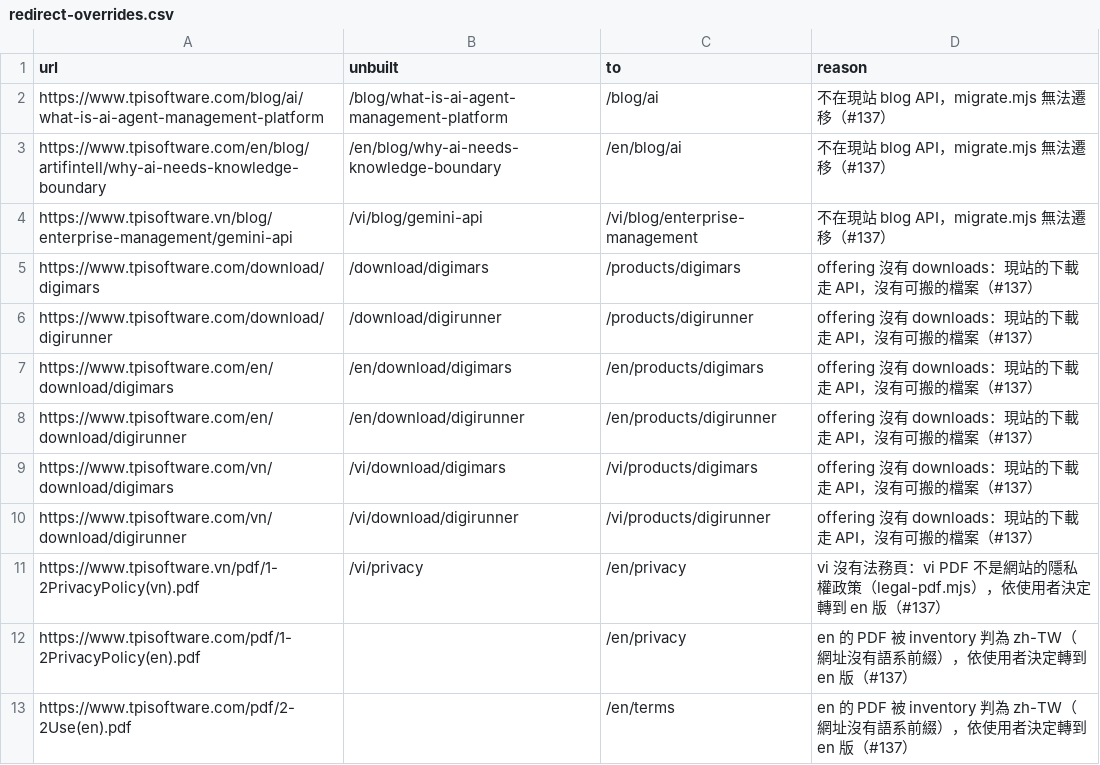
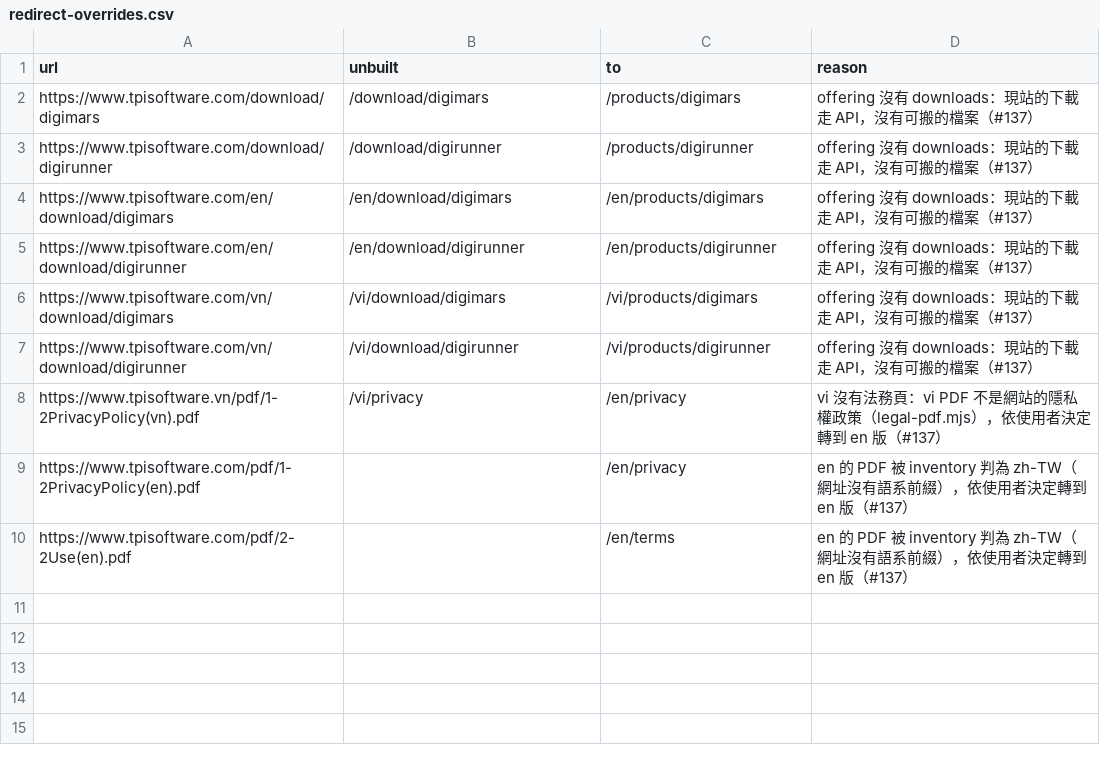
Before and after one commit to TPI-WenpinLiao/tpi-website-ai-poc, a CSV file: docs/ia/redirect-overrides.csv, drawn as a sheet; the diff names each change by its address in the sheet, - before the commit and + after, or states it on an @@ line.

```diff
--- a/docs/ia/redirect-overrides.csv
+++ b/docs/ia/redirect-overrides.csv
-row 2: https://www.tpisoftware.com/blog/ai/what-is-ai-agent-management-platform | /blog/what-is-ai-agent-management-platform | /blog/ai | 不在現站 blog API，migrate.mjs 無法遷移（#137）
-row 3: https://www.tpisoftware.com/en/blog/artifintell/why-ai-needs-knowledge-boundary | /en/blog/why-ai-needs-knowledge-boundary | /en/blog/ai | 不在現站 blog API，migrate.mjs 無法遷移（#137）
-row 4: https://www.tpisoftware.vn/blog/enterprise-management/gemini-api | /vi/blog/gemini-api | /vi/blog/enterprise-management | 不在現站 blog API，migrate.mjs 無法遷移（#137）
```
Also changed, not shown: docs/ia/page-map.csv, docs/ia/redirects.csv, 19 other files.
